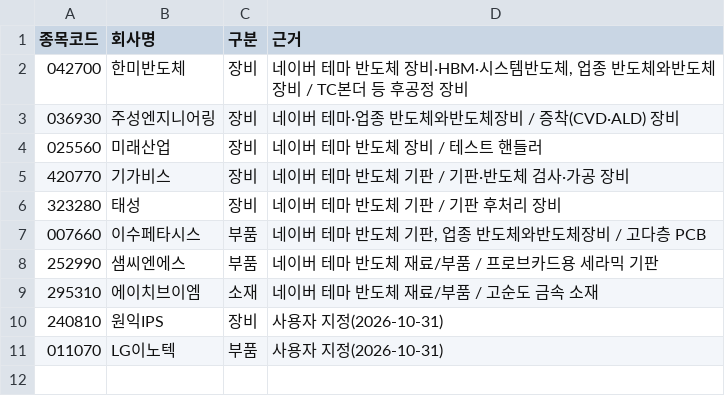
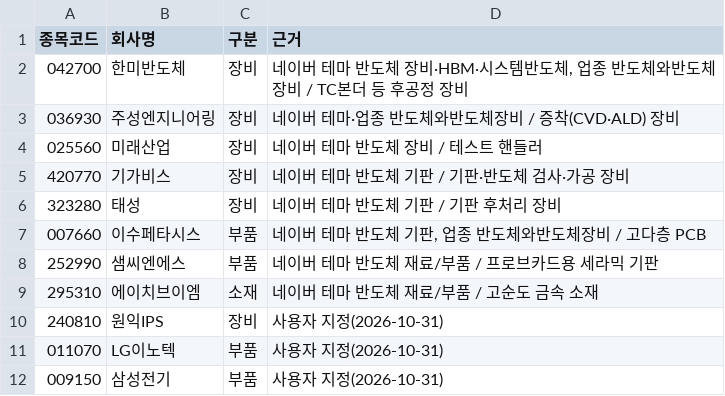
Before and after one commit to captaincatb-web/Sangsaengnews, a TSV file: scripts/partner_listed_extra.tsv, drawn as a sheet; the diff names each change by its address in the sheet, - before the commit and + after, or states it on an @@ line.

```diff
--- a/scripts/partner_listed_extra.tsv
+++ b/scripts/partner_listed_extra.tsv
+row 12: 009150 | 삼성전기 | 부품 | 사용자 지정(2026-10-31)
```
